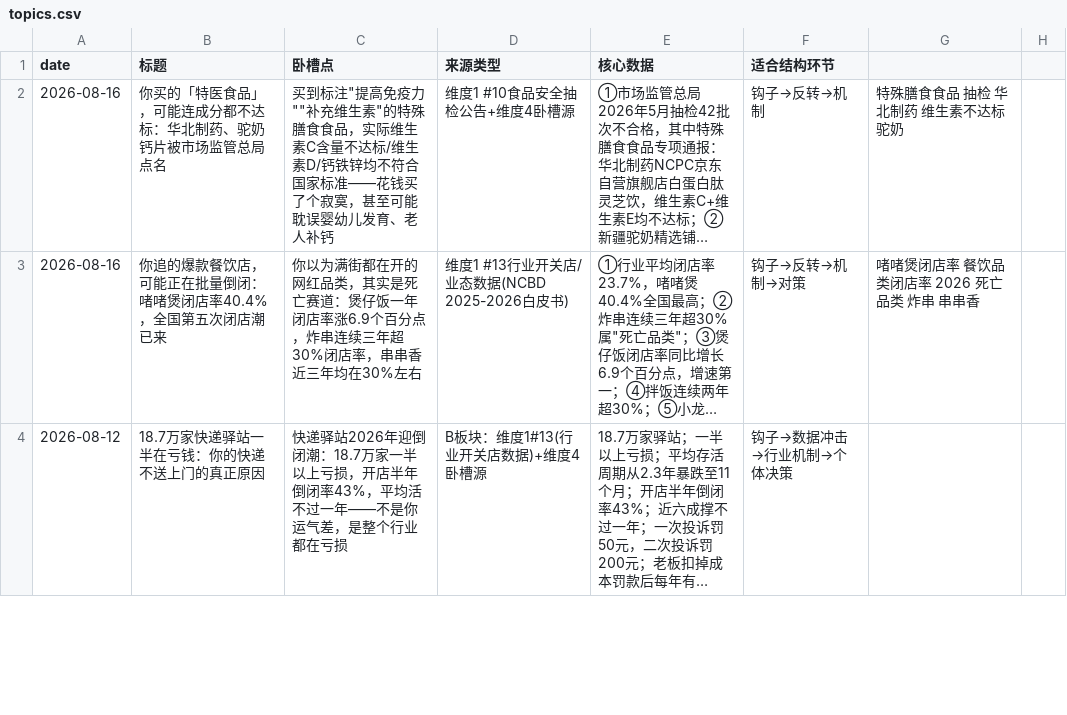
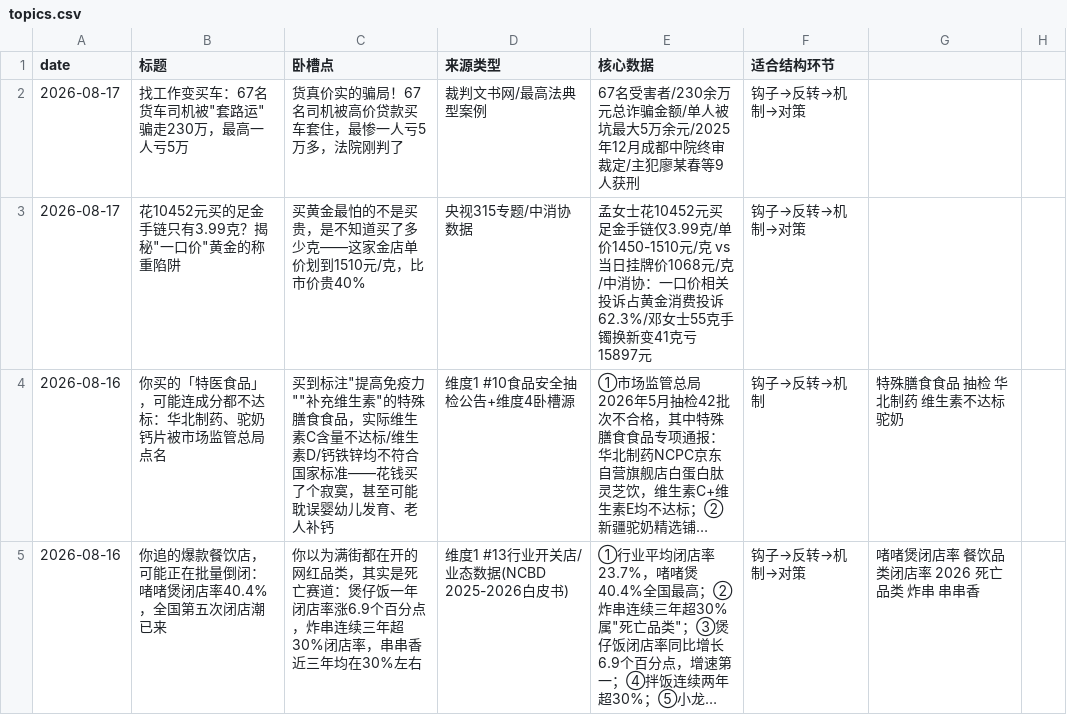
Before and after one commit to kongkong053/topic-discovery-prompt, a CSV file: topics.csv, drawn as a sheet; only a part is shown; the shorter side is filled out with more unchanged rows; long unchanged cells end in …; the diff names each change by its address in the sheet, - before the commit and + after, or states it on an @@ line.

Commit message:
daily: topic discovery 2026-08-17

```diff
--- a/topics.csv
+++ b/topics.csv
+row 2: 2026-08-17 | 找工作变买车：67名货车司机被"套路运"骗走230万，最高一人亏5万 | 货真价实的骗局！67名司机被高价贷款买车套住，最惨一人亏5万多，法院刚判了 | 裁判文书网/最高法典型案例 | 67名受害者/230余万元总诈骗金额/单人被坑最大5万余元/2025年12月成都中院终审裁定/主犯廖某春等9人获刑 | 钩子→反转→机制→对策
+row 3: 2026-08-17 | 花10452元买的足金手链只有3.99克？揭秘"一口价"黄金的称重陷阱 | 买黄金最怕的不是买贵，是不知道买了多少克——这家金店单价划到1510元/克，比市价贵40% | 央视315专题/中消协数据 | 孟女士花10452元买足金手链仅3.99克/单价1450-1510元/克 vs 当日挂牌价1068元/克/中消协：一口价相关投诉占黄金消费投诉62.3%/邓女士55克手镯换新变41克亏15897元 | 钩子→反转→机制→对策
```
Also changed, not shown: 1 other file.
